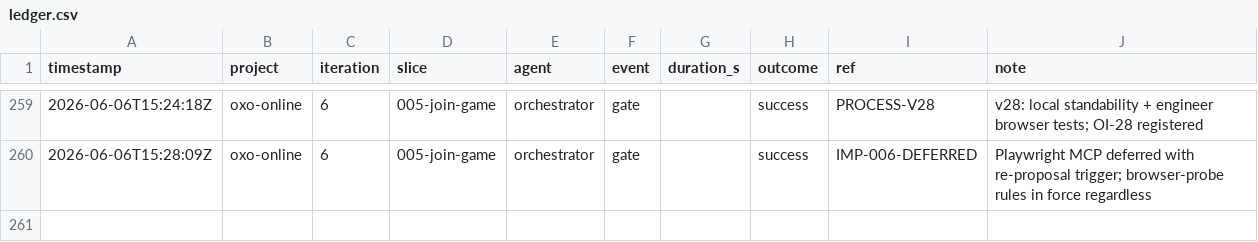
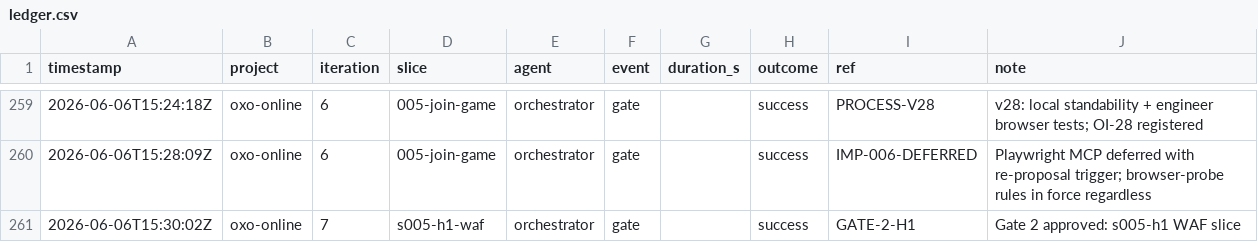
Before and after one commit to john-aerocloud/claude_learning_agents, a CSV file: process/dora/ledger.csv, drawn as a sheet; only a part is shown, gaps mark what is left out; the diff names each change by its address in the sheet, - before the commit and + after, or states it on an @@ line.

```diff
--- a/process/dora/ledger.csv
+++ b/process/dora/ledger.csv
+row 261: 2026-06-06T15:30:02Z | oxo-online | 7 | s005-h1-waf | orchestrator | gate |  | success | GATE-2-H1 | Gate 2 approved: s005-h1 WAF slice
```
Also changed, not shown: 1 other file.
